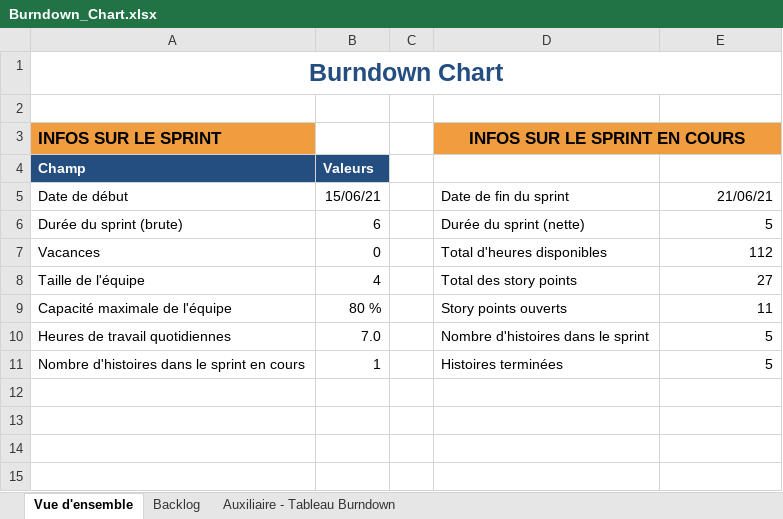
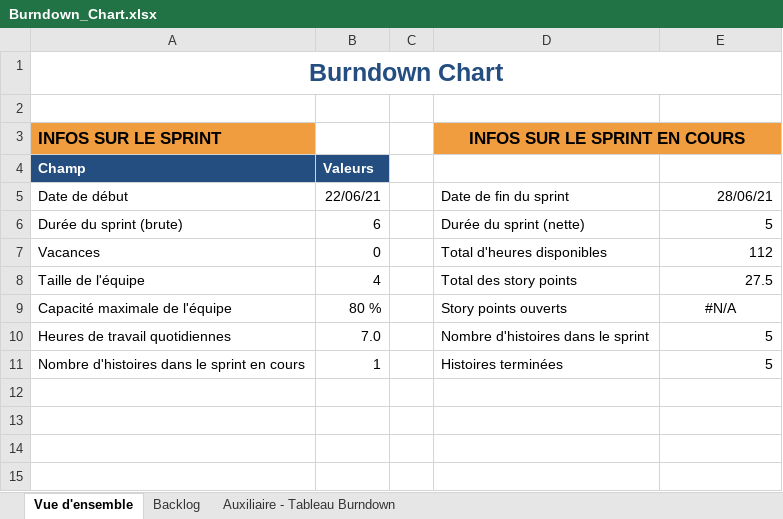
Before and after one commit to RemiRaff/brief_housing, an Excel workbook: Sprint2/Burndown_Chart.xlsx, sheet Vue d'ensemble, drawn as a sheet; only a part is shown; values as stored, in another font and other column widths than the file's, no borders; charts and pictures and table styles not drawn; the diff names each change by its address in the sheet, - before the commit and + after, or states it on an @@ line.

```diff
--- a/Sprint2/Burndown_Chart.xlsx (sheet Vue d'ensemble)
+++ b/Sprint2/Burndown_Chart.xlsx (sheet Vue d'ensemble)
-B5: 15/06/21
+B5: 22/06/21
-E5: 21/06/21
+E5: 28/06/21
-E8: 27
+E8: 27.5
-E9: 11
+E9: #N/A
-E9 alignment: right
+E9 alignment: center
```
Also changed, not shown: sheet Auxiliaire - Tableau Burndown, sheet Backlog, hidden cells, charts or pictures, 35 other files.
